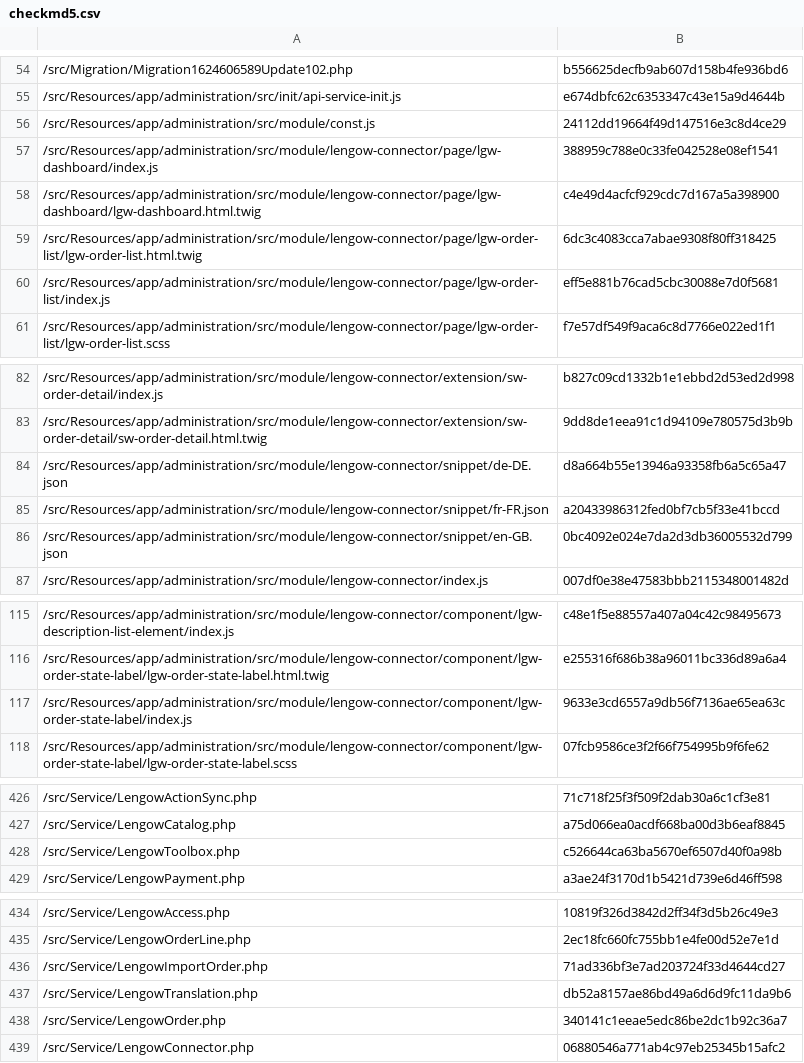
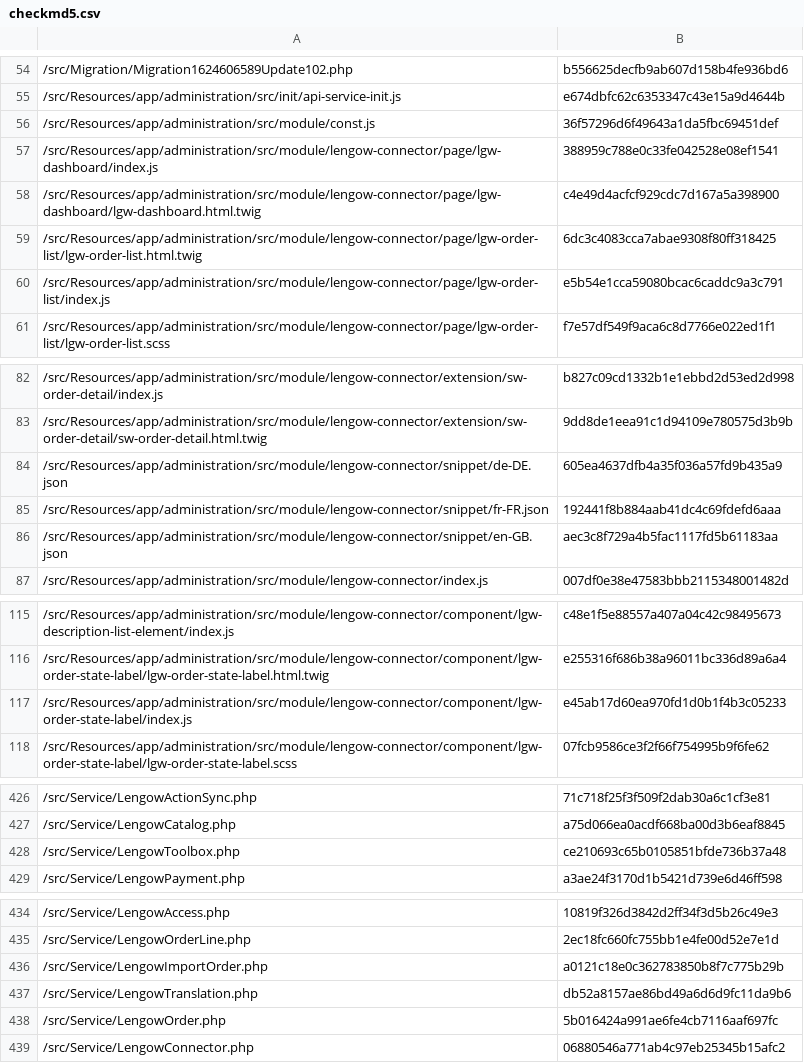
Before and after one commit to lengow/plugin-shopware6, a CSV file: src/Config/checkmd5.csv, drawn as a sheet; only a part is shown, gaps mark what is left out.

```diff
--- a/src/Config/checkmd5.csv
+++ b/src/Config/checkmd5.csv
@@ -55,3 +55,3 @@
 /src/Resources/app/administration/src/init/api-service-init.js|e674dbfc62c6353347c43e15a9d4644b
-/src/Resources/app/administration/src/module/const.js|24112dd19664f49d147516e3c8d4ce29
+/src/Resources/app/administration/src/module/const.js|36f57296d6f49643a1da5fbc69451def
 /src/Resources/app/administration/src/module/lengow-connector/page/lgw-dashboard/index.js|388959c788e0c33fe042528e08ef1541
@@ -59,3 +59,3 @@
 /src/Resources/app/administration/src/module/lengow-connector/page/lgw-order-list/lgw-order-list.html.twig|6dc3c4083cca7abae9308f80ff318425
-/src/Resources/app/administration/src/module/lengow-connector/page/lgw-order-list/index.js|eff5e881b76cad5cbc30088e7d0f5681
+/src/Resources/app/administration/src/module/lengow-connector/page/lgw-order-list/index.js|e5b54e1cca59080bcac6caddc9a3c791
 /src/Resources/app/administration/src/module/lengow-connector/page/lgw-order-list/lgw-order-list.scss|f7e57df549f9aca6c8d7766e022ed1f1
@@ -83,5 +83,5 @@
 /src/Resources/app/administration/src/module/lengow-connector/extension/sw-order-detail/sw-order-detail.html.twig|9dd8de1eea91c1d94109e780575d3b9b
-/src/Resources/app/administration/src/module/lengow-connector/snippet/de-DE.json|d8a664b55e13946a93358fb6a5c65a47
-/src/Resources/app/administration/src/module/lengow-connector/snippet/fr-FR.json|a20433986312fed0bf7cb5f33e41bccd
-/src/Resources/app/administration/src/module/lengow-connector/snippet/en-GB.json|0bc4092e024e7da2d3db36005532d799
+/src/Resources/app/administration/src/module/lengow-connector/snippet/de-DE.json|605ea4637dfb4a35f036a57fd9b435a9
+/src/Resources/app/administration/src/module/lengow-connector/snippet/fr-FR.json|192441f8b884aab41dc4c69fdefd6aaa
+/src/Resources/app/administration/src/module/lengow-connector/snippet/en-GB.json|aec3c8f729a4b5fac1117fd5b61183aa
 /src/Resources/app/administration/src/module/lengow-connector/index.js|007df0e38e47583bbb2115348001482d
@@ -116,3 +116,3 @@
 /src/Resources/app/administration/src/module/lengow-connector/component/lgw-order-state-label/lgw-order-state-label.html.twig|e255316f686b38a96011bc336d89a6a4
-/src/Resources/app/administration/src/module/lengow-connector/component/lgw-order-state-label/index.js|9633e3cd6557a9db56f7136ae65ea63c
+/src/Resources/app/administration/src/module/lengow-connector/component/lgw-order-state-label/index.js|e45ab17d60ea970fd1d0b1f4b3c05233
 /src/Resources/app/administration/src/module/lengow-connector/component/lgw-order-state-label/lgw-order-state-label.scss|07fcb9586ce3f2f66f754995b9f6fe62
@@ -427,3 +427,3 @@
 /src/Service/LengowCatalog.php|a75d066ea0acdf668ba00d3b6eaf8845
-/src/Service/LengowToolbox.php|c526644ca63ba5670ef6507d40f0a98b
+/src/Service/LengowToolbox.php|ce210693c65b0105851bfde736b37a48
 /src/Service/LengowPayment.php|a3ae24f3170d1b5421d739e6d46ff598
@@ -435,5 +435,5 @@
 /src/Service/LengowOrderLine.php|2ec18fc660fc755bb1e4fe00d52e7e1d
-/src/Service/LengowImportOrder.php|71ad336bf3e7ad203724f33d4644cd27
+/src/Service/LengowImportOrder.php|a0121c18e0c362783850b8f7c775b29b
 /src/Service/LengowTranslation.php|db52a8157ae86bd49a6d6d9fc11da9b6
-/src/Service/LengowOrder.php|340141c1eeae5edc86be2dc1b92c36a7
+/src/Service/LengowOrder.php|5b016424a991ae6fe4cb7116aaf697fc
 /src/Service/LengowConnector.php|06880546a771ab4c97eb25345b15afc2
```
Also changed, not shown: 14 other files.
